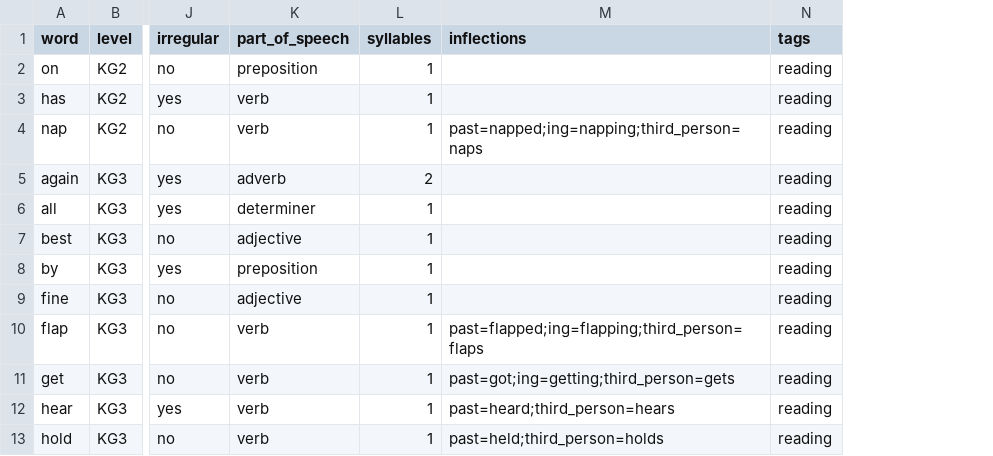
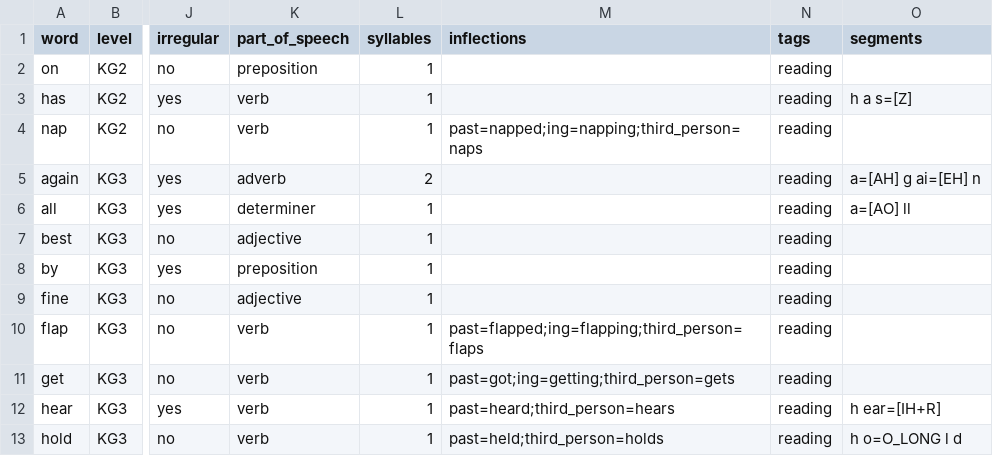
Before and after one commit to osamahasan2013/English-learning, a CSV file: content/words/reading-words.csv, drawn as a sheet; only a part is shown, gaps mark what is left out; the diff names each change by its address in the sheet, - before the commit and + after, or states it on an @@ line.

```diff
--- a/content/words/reading-words.csv
+++ b/content/words/reading-words.csv
+column O (segments), rows 3-13: h a s=[Z] |  | a=[AH] g ai=[EH] n | a=[AO] ll |  |  |  |  |  | h ear=[IH+R] | h o=O_LONG l d
```
